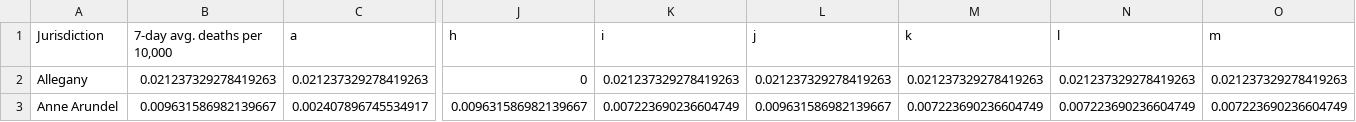
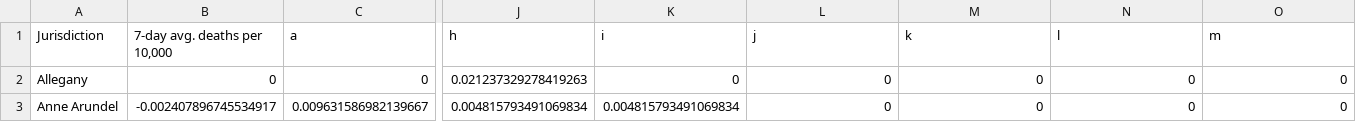
Before and after one commit to Baltimore-Sun/md-covid-scraper, a CSV file: big-table.csv, drawn as a sheet; only a part is shown, gaps mark what is left out; the diff covers the shown part only; the diff names each change by its address in the sheet, - before the commit and + after, or states it on an @@ line.

```diff
--- a/big-table.csv
+++ b/big-table.csv
-B2 (7-day avg. deaths per 10,000): 0.021237329278419263
+B2 (7-day avg. deaths per 10,000): 0
-C2 (a): 0.021237329278419263
+C2 (a): 0
-J2 (h): 0
+J2 (h): 0.021237329278419263
-K2 (i): 0.021237329278419263
+K2 (i): 0
-L2 (j): 0.021237329278419263
+L2 (j): 0
-M2 (k): 0.021237329278419263
+M2 (k): 0
-N2 (l): 0.021237329278419263
+N2 (l): 0
-O2 (m): 0.021237329278419263
+O2 (m): 0
-B3 (7-day avg. deaths per 10,000): 0.009631586982139667
+B3 (7-day avg. deaths per 10,000): -0.002407896745534917
-C3 (a): 0.002407896745534917
+C3 (a): 0.009631586982139667
-J3 (h): 0.009631586982139667
+J3 (h): 0.004815793491069834
-K3 (i): 0.007223690236604749
+K3 (i): 0.004815793491069834
-L3 (j): 0.009631586982139667
+L3 (j): 0
-M3 (k): 0.007223690236604749
+M3 (k): 0
-N3 (l): 0.007223690236604749
+N3 (l): 0
-O3 (m): 0.007223690236604749
+O3 (m): 0
```
Also changed, not shown: 173 edited cells elsewhere in this file, age_graphic.csv, graphic-top.csv, 4 other files.
